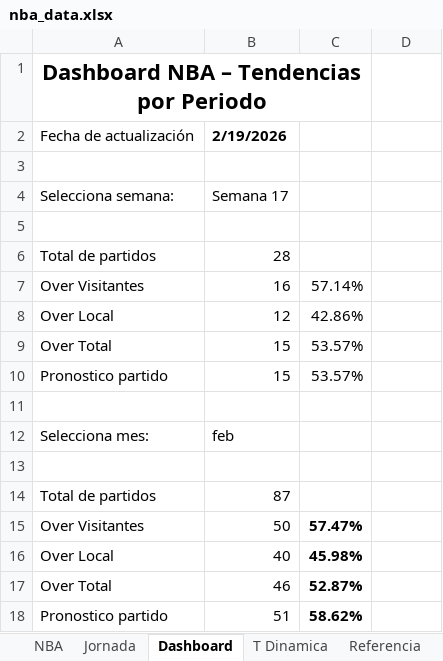
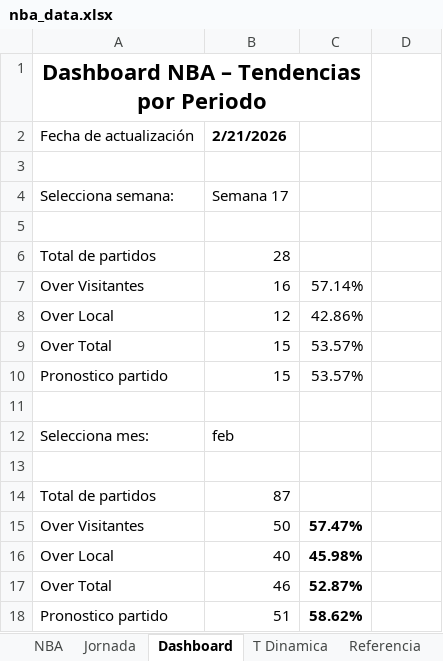
Before and after one commit to frank1411/nba-bets-ML, an Excel workbook: public/nba_data.xlsx, sheet Dashboard, drawn as a sheet; values as stored, in another font and other column widths than the file's, no borders; charts and pictures and conditional formats not drawn; the diff names each change by its address in the sheet, - before the commit and + after, or states it on an @@ line.

```diff
--- a/public/nba_data.xlsx (sheet Dashboard)
+++ b/public/nba_data.xlsx (sheet Dashboard)
-B2: 2/19/2026
+B2: 2/21/2026
```
Also changed, not shown: sheet NBA, formulas that keep their value, charts or pictures.
